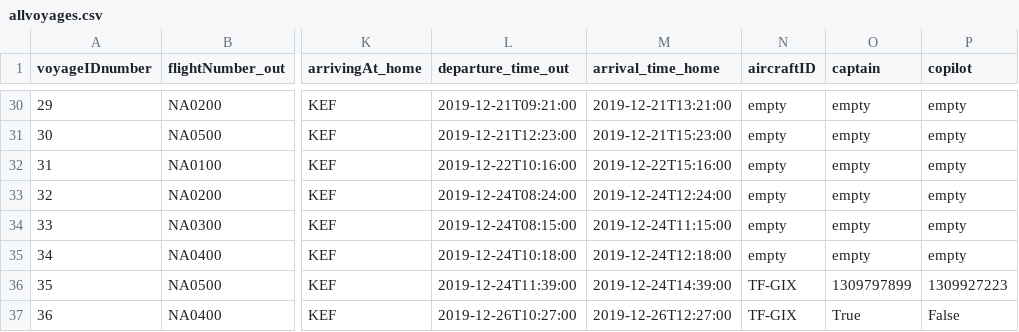
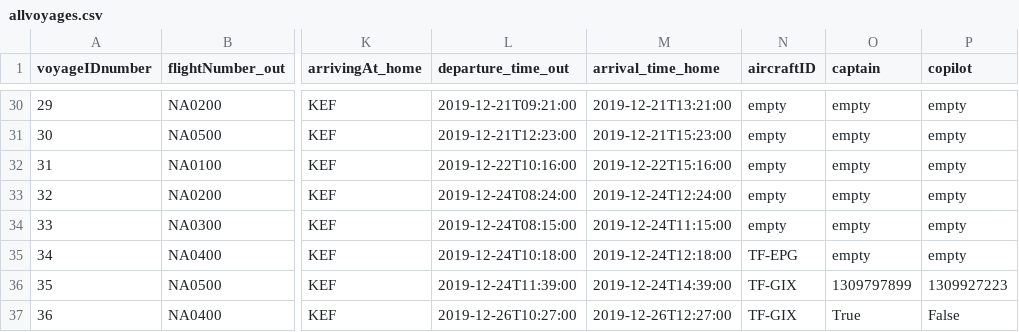
Before and after one commit to helenaj18/Dagb-k, a CSV file: NaNair/UPDATEDSTUDENTDATA/allvoyages.csv, drawn as a sheet; only a part is shown, gaps mark what is left out; the diff names each change by its address in the sheet, - before the commit and + after, or states it on an @@ line.

Commit message:
cannot add taken planes to voyage

```diff
--- a/NaNair/UPDATEDSTUDENTDATA/allvoyages.csv
+++ b/NaNair/UPDATEDSTUDENTDATA/allvoyages.csv
-N35 (aircraftID): empty
+N35 (aircraftID): TF-EPG
```
Also changed, not shown: 1 other file.
